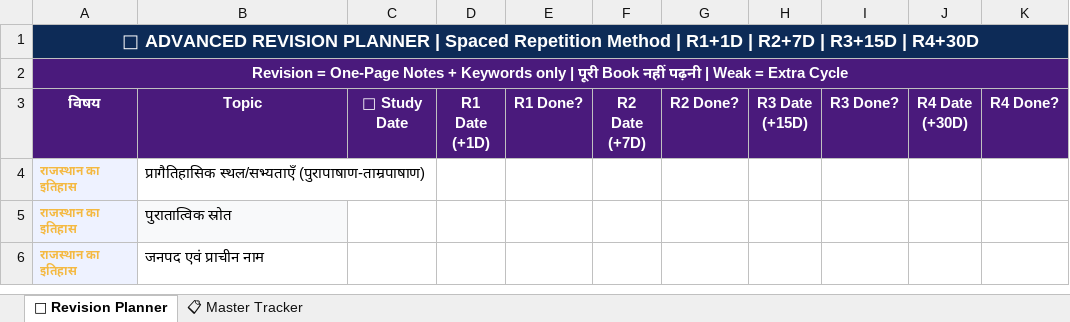
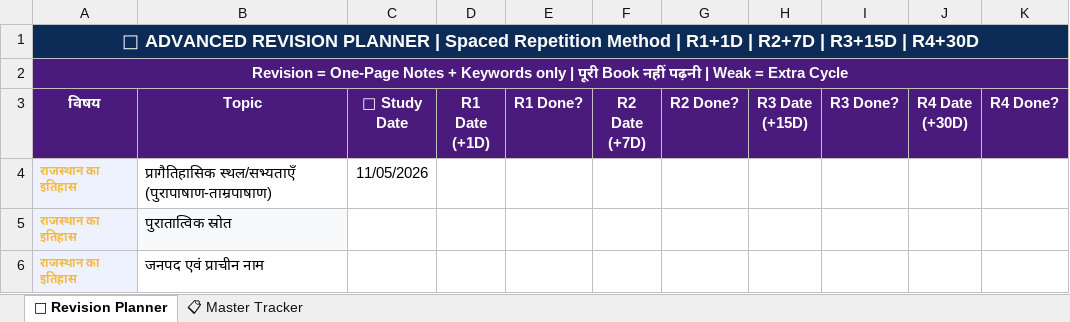
Before and after one commit to RONESIRVI/RAS-Study-Planner, an Excel workbook: data/Master_Tracker_Live.xlsx, sheet 🔄 Revision Planner, drawn as a sheet; only a part is shown; values as stored, in another font and other column widths than the file's, no borders; charts and pictures not drawn; the diff names each change by its address in the sheet, - before the commit and + after, or states it on an @@ line.

```diff
--- a/data/Master_Tracker_Live.xlsx (sheet 🔄 Revision Planner)
+++ b/data/Master_Tracker_Live.xlsx (sheet 🔄 Revision Planner)
-C4 (📅 Study Date): (empty)
+C4 (📅 Study Date): 11/05/2026
```
Also changed, not shown: sheet 📋 Master Tracker, 2 other files.
